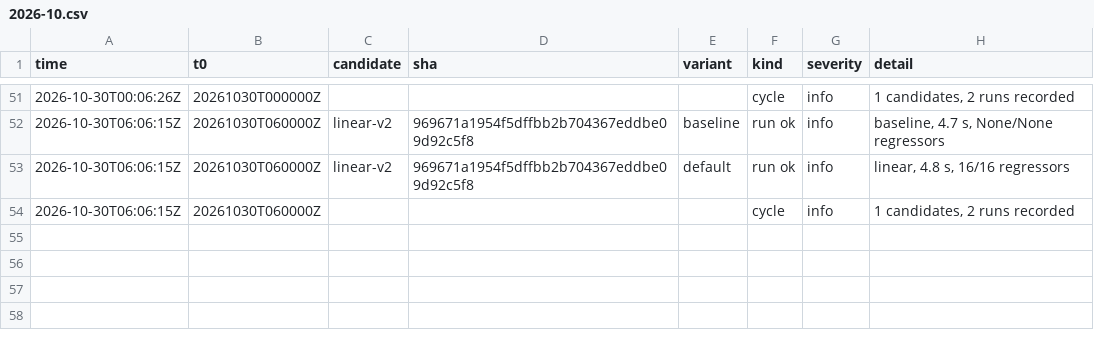
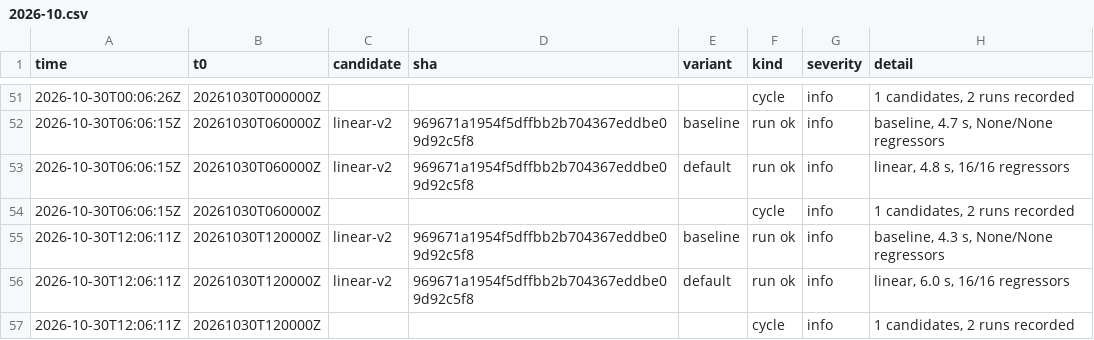
Before and after one commit to chingozhatinashe/benchlab-competition, a CSV file: events/2026-10.csv, drawn as a sheet; only a part is shown, gaps mark what is left out.

```diff
--- a/events/2026-10.csv
+++ b/events/2026-10.csv
@@ -54 +54,4 @@ time,t0,candidate,sha,variant,kind,severity,detail
 2026-10-30T06:06:15Z,20261030T060000Z,,,,cycle,info,"1 candidates, 2 runs recorded"
+2026-10-30T12:06:11Z,20261030T120000Z,linear-v2,969671a1954f5dffbb2b704367eddbe09d92c5f8,baseline,run ok,info,"baseline, 4.3 s, None/None regressors"
+2026-10-30T12:06:11Z,20261030T120000Z,linear-v2,969671a1954f5dffbb2b704367eddbe09d92c5f8,default,run ok,info,"linear, 6.0 s, 16/16 regressors"
+2026-10-30T12:06:11Z,20261030T120000Z,,,,cycle,info,"1 candidates, 2 runs recorded"
```
Also changed, not shown: 2 other files.
